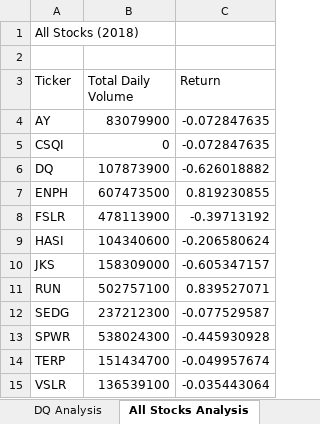
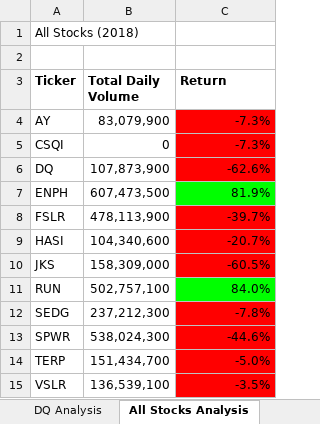
Before and after one commit to Hecgithub/stock-analysis, an Excel workbook: green_stocks.xlsm, sheet All Stocks Analysis, drawn as a sheet; values as stored, in another font and other column widths than the file's, no borders; the diff names each change by its address in the sheet, - before the commit and + after, or states it on an @@ line.

Commit message:
Add files via upload

```diff
--- a/green_stocks.xlsm (sheet All Stocks Analysis)
+++ b/green_stocks.xlsm (sheet All Stocks Analysis)
-A3:C3 bold: off
+A3:C3 bold: on
-B4 (Total Daily Volume): 83079900
+B4 (Total Daily Volume): 83,079,900
-C4:C5 (Return): -0.072847635
+C4:C5 (Return): -7.3%
-C4:C6 fill: none
+C4:C6 fill: #FF0000
-B6 (Total Daily Volume): 107873900
+B6 (Total Daily Volume): 107,873,900
-C6 (Return): -0.626018882
+C6 (Return): -62.6%
-B7 (Total Daily Volume): 607473500
+B7 (Total Daily Volume): 607,473,500
-C7 (Return): 0.819230855
+C7 (Return): 81.9%
-C7 fill: none
+C7 fill: #00FF00
-B8 (Total Daily Volume): 478113900
+B8 (Total Daily Volume): 478,113,900
-C8 (Return): -0.39713192
+C8 (Return): -39.7%
-C8:C10 fill: none
+C8:C10 fill: #FF0000
-B9 (Total Daily Volume): 104340600
+B9 (Total Daily Volume): 104,340,600
-C9 (Return): -0.206580624
+C9 (Return): -20.7%
-B10 (Total Daily Volume): 158309000
+B10 (Total Daily Volume): 158,309,000
-C10 (Return): -0.605347157
+C10 (Return): -60.5%
-B11 (Total Daily Volume): 502757100
+B11 (Total Daily Volume): 502,757,100
-C11 (Return): 0.839527071
+C11 (Return): 84.0%
-C11 fill: none
+C11 fill: #00FF00
-B12 (Total Daily Volume): 237212300
+B12 (Total Daily Volume): 237,212,300
-C12 (Return): -0.077529587
+C12 (Return): -7.8%
-C12:C15 fill: none
+C12:C15 fill: #FF0000
-B13 (Total Daily Volume): 538024300
+B13 (Total Daily Volume): 538,024,300
-C13 (Return): -0.445930928
+C13 (Return): -44.6%
-B14 (Total Daily Volume): 151434700
+B14 (Total Daily Volume): 151,434,700
-C14 (Return): -0.049957674
+C14 (Return): -5.0%
-B15 (Total Daily Volume): 136539100
+B15 (Total Daily Volume): 136,539,100
-C15 (Return): -0.035443064
+C15 (Return): -3.5%
```
